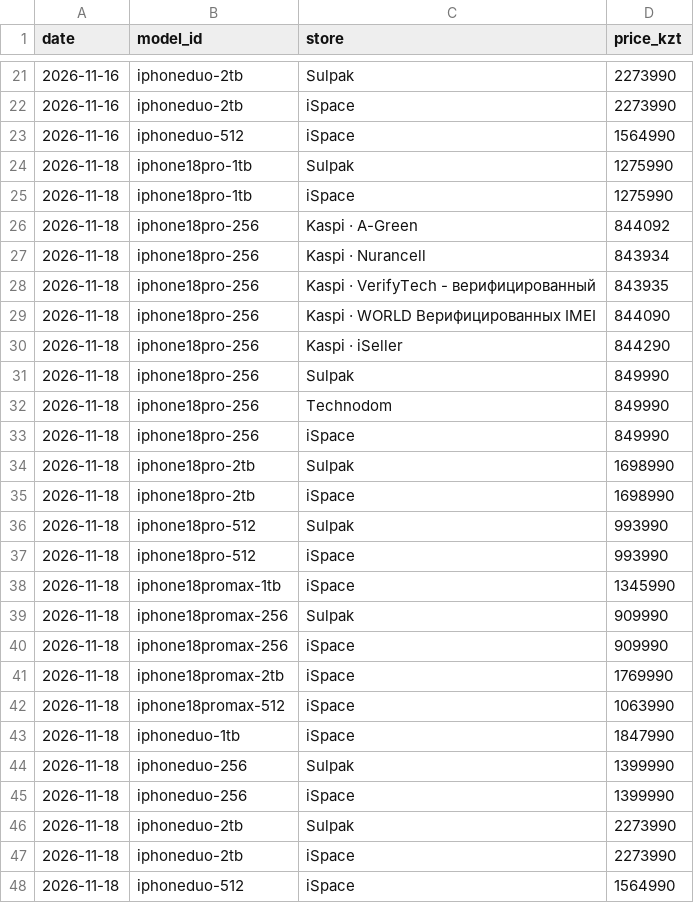
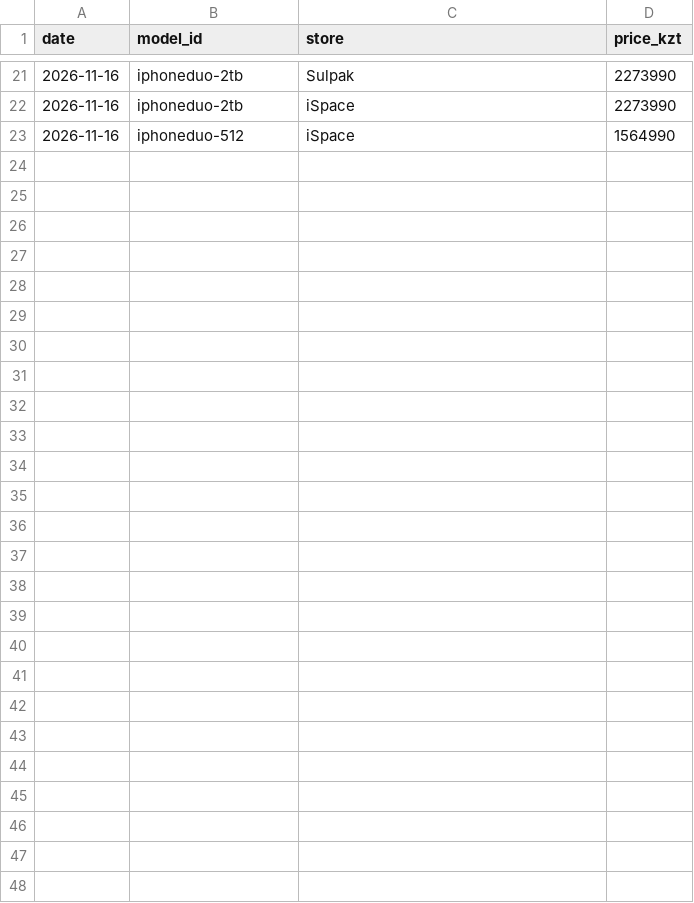
Before and after one commit to momQQ/tenge-machine, a CSV file: data/prices.csv, drawn as a sheet; only a part is shown, gaps mark what is left out.

```diff
--- a/data/prices.csv
+++ b/data/prices.csv
@@ -23,26 +23 @@ date,model_id,store,price_kzt
 2026-11-16,iphoneduo-512,iSpace,1564990
-2026-11-18,iphone18pro-1tb,Sulpak,1275990
-2026-11-18,iphone18pro-1tb,iSpace,1275990
-2026-11-18,iphone18pro-256,Kaspi · A-Green,844092
-2026-11-18,iphone18pro-256,Kaspi · Nurancell,843934
-2026-11-18,iphone18pro-256,Kaspi · VerifyTech - верифицированный,843935
-2026-11-18,iphone18pro-256,Kaspi · WORLD  Верифицированных IMEI,844090
-2026-11-18,iphone18pro-256,Kaspi · iSeller,844290
-2026-11-18,iphone18pro-256,Sulpak,849990
-2026-11-18,iphone18pro-256,Technodom,849990
-2026-11-18,iphone18pro-256,iSpace,849990
-2026-11-18,iphone18pro-2tb,Sulpak,1698990
-2026-11-18,iphone18pro-2tb,iSpace,1698990
-2026-11-18,iphone18pro-512,Sulpak,993990
-2026-11-18,iphone18pro-512,iSpace,993990
-2026-11-18,iphone18promax-1tb,iSpace,1345990
-2026-11-18,iphone18promax-256,Sulpak,909990
-2026-11-18,iphone18promax-256,iSpace,909990
-2026-11-18,iphone18promax-2tb,iSpace,1769990
-2026-11-18,iphone18promax-512,iSpace,1063990
-2026-11-18,iphoneduo-1tb,iSpace,1847990
-2026-11-18,iphoneduo-256,Sulpak,1399990
-2026-11-18,iphoneduo-256,iSpace,1399990
-2026-11-18,iphoneduo-2tb,Sulpak,2273990
-2026-11-18,iphoneduo-2tb,iSpace,2273990
-2026-11-18,iphoneduo-512,iSpace,1564990
```
Also changed, not shown: data/fx_nbk.csv, 8 other files.
